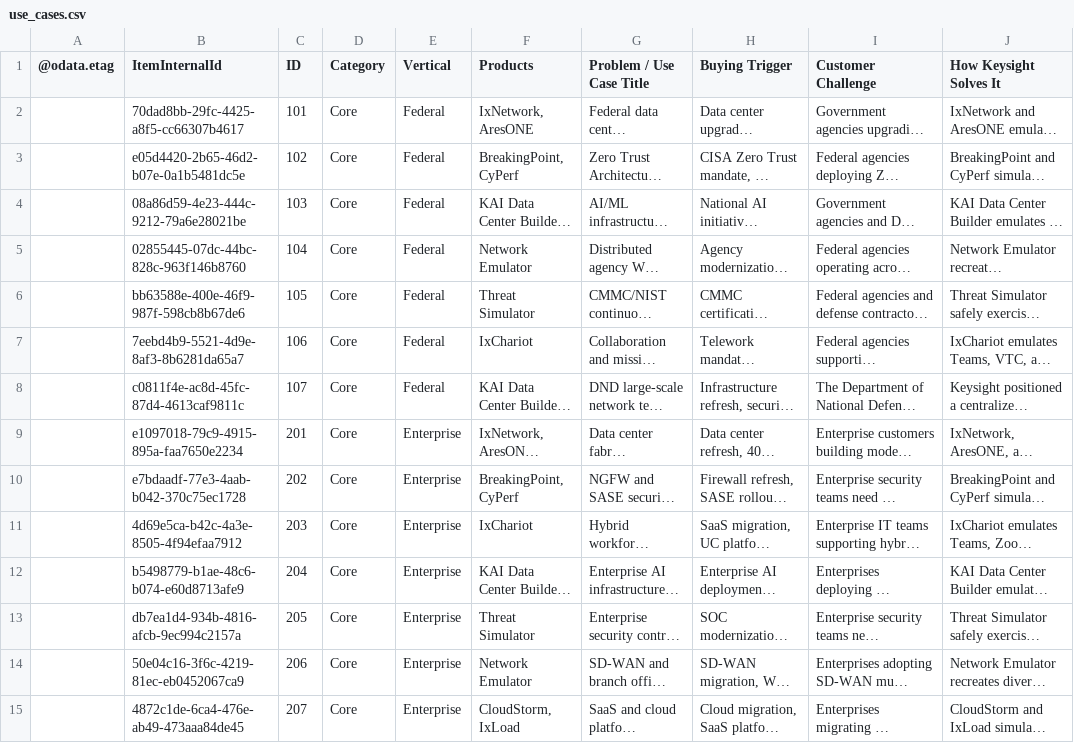
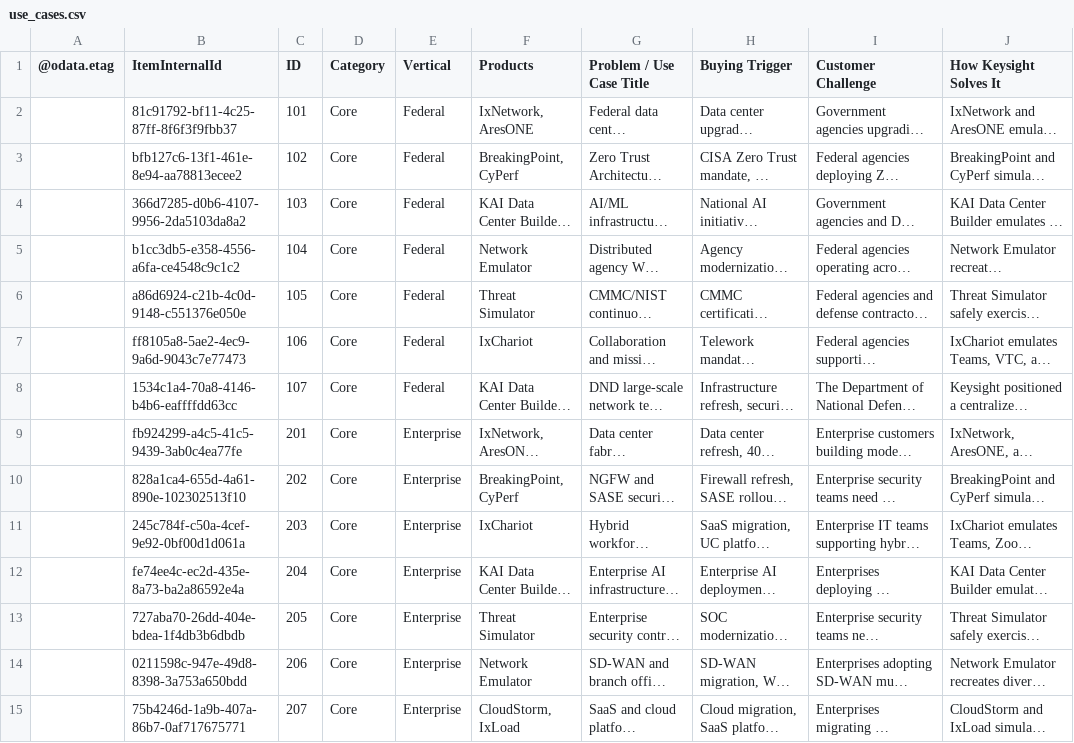
Before and after one commit to sksrinivasan27/keysight-nts-hub-pipeline, a CSV file: data/use_cases.csv, drawn as a sheet; only a part is shown; long unchanged cells end in …; the diff covers the shown part only; the diff names each change by its address in the sheet, - before the commit and + after, or states it on an @@ line.

Commit message:
Auto-update: Excel sync

```diff
--- a/data/use_cases.csv
+++ b/data/use_cases.csv
-B2 (ItemInternalId): 70dad8bb-29fc-4425-a8f5-cc66307b4617
+B2 (ItemInternalId): 81c91792-bf11-4c25-87ff-8f6f3f9fbb37
-B3 (ItemInternalId): e05d4420-2b65-46d2-b07e-0a1b5481dc5e
+B3 (ItemInternalId): bfb127c6-13f1-461e-8e94-aa78813ecee2
-B4 (ItemInternalId): 08a86d59-4e23-444c-9212-79a6e28021be
+B4 (ItemInternalId): 366d7285-d0b6-4107-9956-2da5103da8a2
-B5 (ItemInternalId): 02855445-07dc-44bc-828c-963f146b8760
+B5 (ItemInternalId): b1cc3db5-e358-4556-a6fa-ce4548c9c1c2
-B6 (ItemInternalId): bb63588e-400e-46f9-987f-598cb8b67de6
+B6 (ItemInternalId): a86d6924-c21b-4c0d-9148-c551376e050e
-B7 (ItemInternalId): 7eebd4b9-5521-4d9e-8af3-8b6281da65a7
+B7 (ItemInternalId): ff8105a8-5ae2-4ec9-9a6d-9043c7e77473
-B8 (ItemInternalId): c0811f4e-ac8d-45fc-87d4-4613caf9811c
+B8 (ItemInternalId): 1534c1a4-70a8-4146-b4b6-eaffffdd63cc
-B9 (ItemInternalId): e1097018-79c9-4915-895a-faa7650e2234
+B9 (ItemInternalId): fb924299-a4c5-41c5-9439-3ab0c4ea77fe
-B10 (ItemInternalId): e7bdaadf-77e3-4aab-b042-370c75ec1728
+B10 (ItemInternalId): 828a1ca4-655d-4a61-890e-102302513f10
-B11 (ItemInternalId): 4d69e5ca-b42c-4a3e-8505-4f94efaa7912
+B11 (ItemInternalId): 245c784f-c50a-4cef-9e92-0bf00d1d061a
-B12 (ItemInternalId): b5498779-b1ae-48c6-b074-e60d8713afe9
+B12 (ItemInternalId): fe74ee4c-ec2d-435e-8a73-ba2a86592e4a
-B13 (ItemInternalId): db7ea1d4-934b-4816-afcb-9ec994c2157a
+B13 (ItemInternalId): 727aba70-26dd-404e-bdea-1f4db3b6dbdb
-B14 (ItemInternalId): 50e04c16-3f6c-4219-81ec-eb0452067ca9
+B14 (ItemInternalId): 0211598c-947e-49d8-8398-3a753a650bdd
-B15 (ItemInternalId): 4872c1de-6ca4-476e-ab49-473aaa84de45
+B15 (ItemInternalId): 75b4246d-1a9b-407a-86b7-0af717675771
```
Also changed, not shown: 52 edited cells elsewhere in this file.
